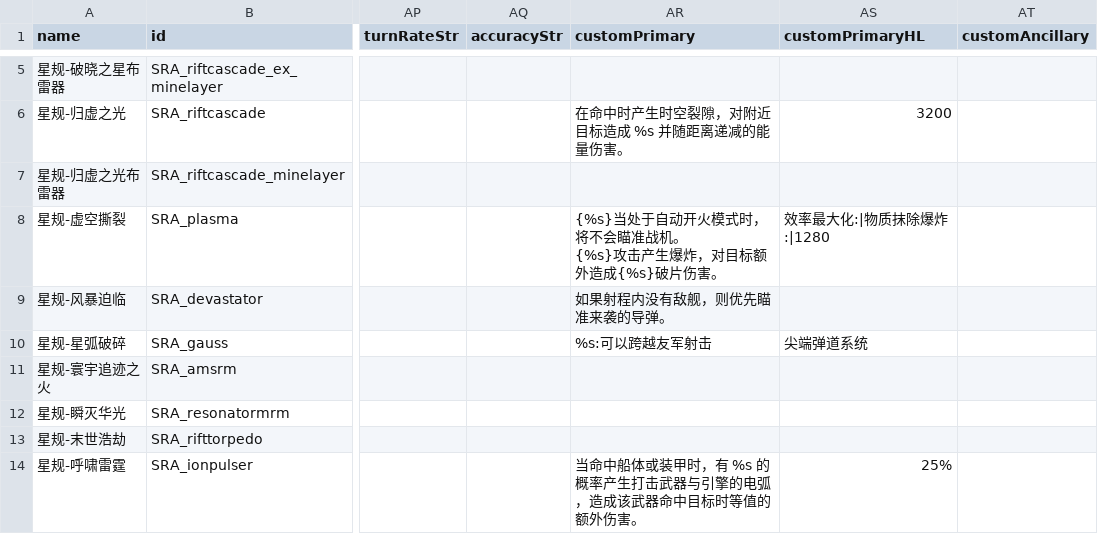
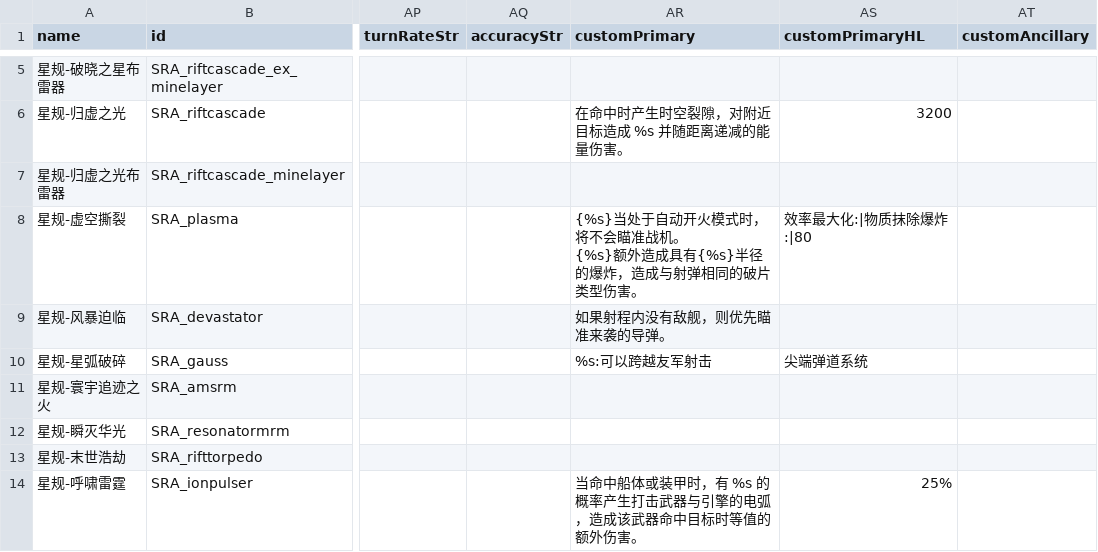
Before and after one commit to Starmoon30/SRAMod, a CSV file: data/weapons/weapon_data.csv, drawn as a sheet; only a part is shown, gaps mark what is left out; ↵ is a line break in a cell; the diff names each change by its address in the sheet, - before the commit and + after, or states it on an @@ line.

```diff
--- a/data/weapons/weapon_data.csv
+++ b/data/weapons/weapon_data.csv
-AR8 (customPrimary): …机。 ↵ {%s}攻击产生爆炸，对目标额外造成{%s}破片伤害。
+AR8 (customPrimary): …机。 ↵ {%s}额外造成具有{%s}半径的爆炸，造成与射弹相同的破片类型伤害。
-AS8 (customPrimaryHL): 效率最大化:|物质抹除爆炸:|1280
+AS8 (customPrimaryHL): 效率最大化:|物质抹除爆炸:|80
```
Also changed, not shown: 42 other files.
